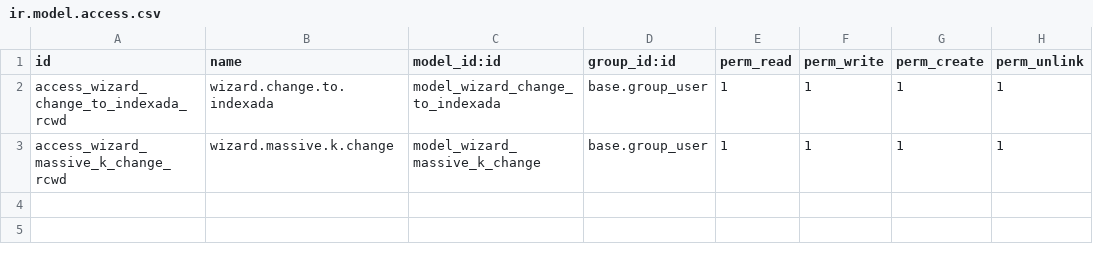
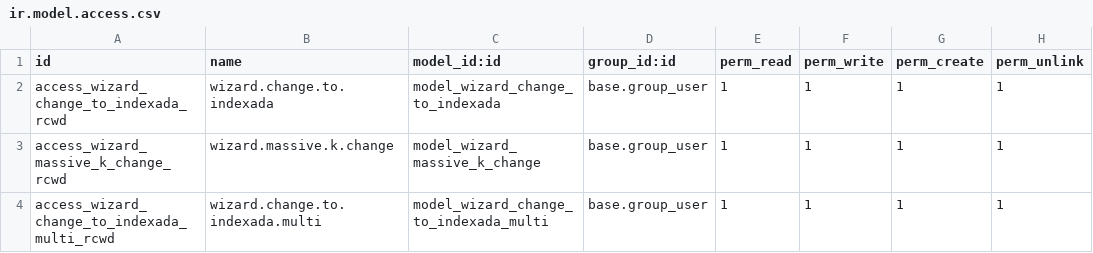
Before and after one commit to Som-Energia/openerp_som_addons, a CSV file: som_indexada/security/ir.model.access.csv, drawn as a sheet.

Commit message:
security

```diff
--- a/som_indexada/security/ir.model.access.csv
+++ b/som_indexada/security/ir.model.access.csv
@@ -3 +3,2 @@
 "access_wizard_massive_k_change_rcwd","wizard.massive.k.change","model_wizard_massive_k_change","base.group_user",1,1,1,1
+"access_wizard_change_to_indexada_multi_rcwd","wizard.change.to.indexada.multi","model_wizard_change_to_indexada_multi","base.group_user",1,1,1,1
```
